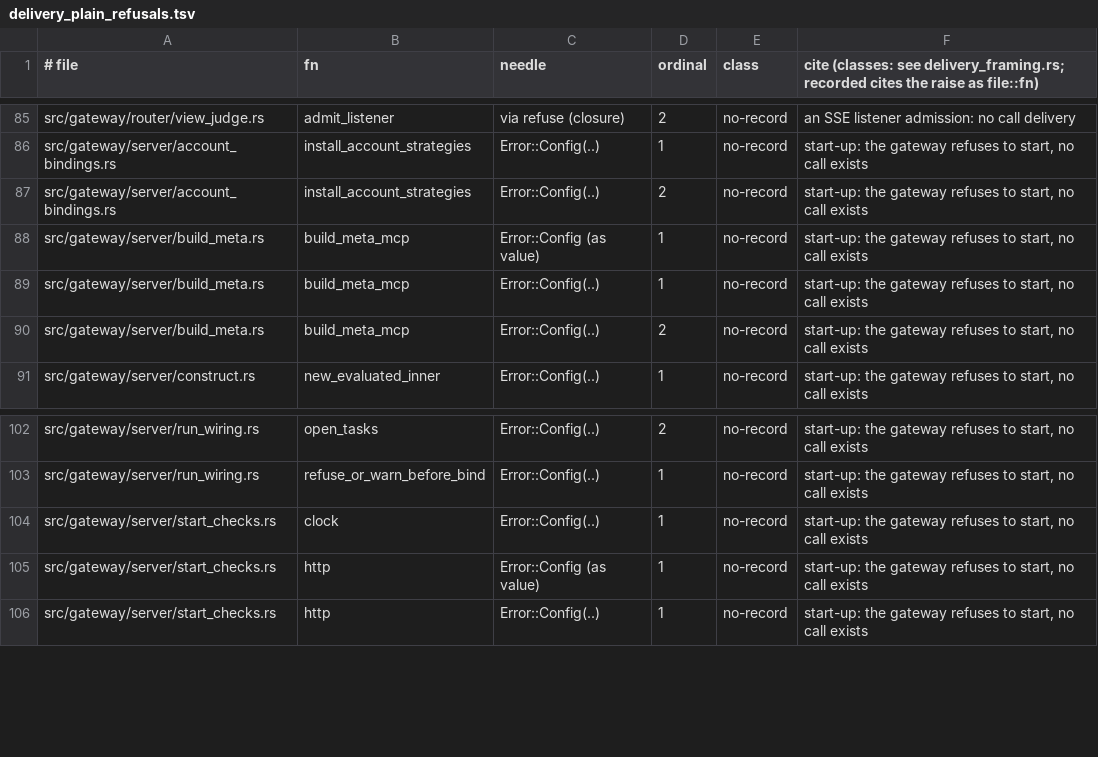
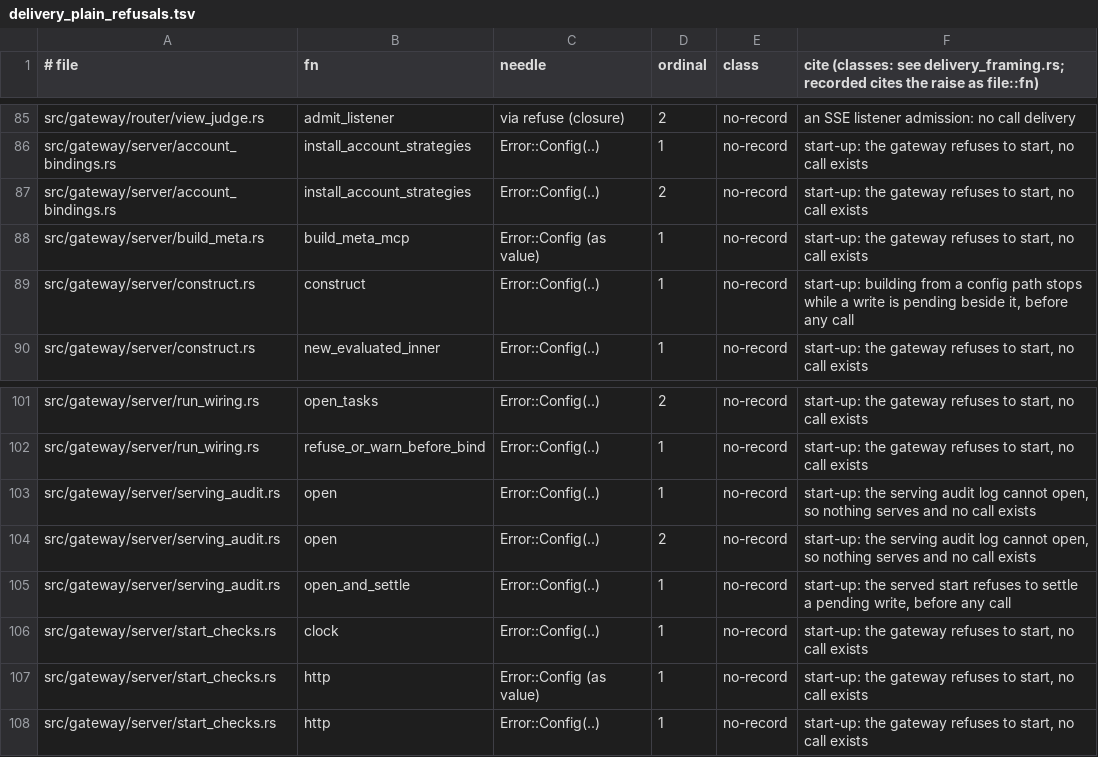
Before and after one commit to MikkoParkkola/mcp-gateway, a TSV file: src/gateway/meta_mcp/boundary_pins/delivery_plain_refusals.tsv, drawn as a sheet; only a part is shown, gaps mark what is left out.

```diff
--- a/src/gateway/meta_mcp/boundary_pins/delivery_plain_refusals.tsv
+++ b/src/gateway/meta_mcp/boundary_pins/delivery_plain_refusals.tsv
@@ -88,4 +88,3 @@ src/gateway/server/account_bindings.rs	install_account_strategies	Error::Config(
 src/gateway/server/build_meta.rs	build_meta_mcp	Error::Config (as value)	1	no-record	start-up: the gateway refuses to start, no call exists
-src/gateway/server/build_meta.rs	build_meta_mcp	Error::Config(..)	1	no-record	start-up: the gateway refuses to start, no call exists
-src/gateway/server/build_meta.rs	build_meta_mcp	Error::Config(..)	2	no-record	start-up: the gateway refuses to start, no call exists
+src/gateway/server/construct.rs	construct	Error::Config(..)	1	no-record	start-up: building from a config path stops while a write is pending beside it, before any call
 src/gateway/server/construct.rs	new_evaluated_inner	Error::Config(..)	1	no-record	start-up: the gateway refuses to start, no call exists
@@ -103,2 +102,5 @@ src/gateway/server/run_wiring.rs	open_tasks	Error::Config(..)	2	no-record	start-
 src/gateway/server/run_wiring.rs	refuse_or_warn_before_bind	Error::Config(..)	1	no-record	start-up: the gateway refuses to start, no call exists
+src/gateway/server/serving_audit.rs	open	Error::Config(..)	1	no-record	start-up: the serving audit log cannot open, so nothing serves and no call exists
+src/gateway/server/serving_audit.rs	open	Error::Config(..)	2	no-record	start-up: the serving audit log cannot open, so nothing serves and no call exists
+src/gateway/server/serving_audit.rs	open_and_settle	Error::Config(..)	1	no-record	start-up: the served start refuses to settle a pending write, before any call
 src/gateway/server/start_checks.rs	clock	Error::Config(..)	1	no-record	start-up: the gateway refuses to start, no call exists
```
Also changed, not shown: docs/internal/perf/per_call_stages_stdio.tsv, src/gateway/meta_mcp/boundary_pins/plain_reads.tsv, 54 other files.
